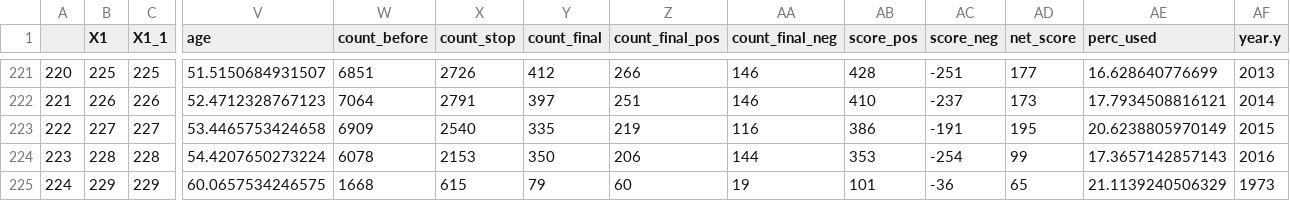
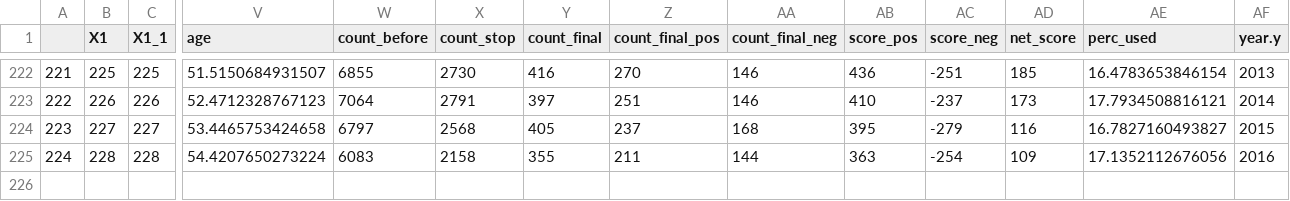
Before and after one commit to JulietheFoodie/SOU_Sentiment, a CSV file: DFExport4.csv, drawn as a sheet; only a part is shown, gaps mark what is left out; removed rows and columns are numbered as before the commit, all else as after; rows hold the shown columns only; the diff covers the shown part only; the diff names each change by its address in the sheet, - before the commit and + after, or states it on an @@ line.

```diff
--- a/DFExport4.csv
+++ b/DFExport4.csv
-A222: 220
+A222: 221
-W222 (count_before): 6851
+W222 (count_before): 6855
-X222 (count_stop): 2726
+X222 (count_stop): 2730
-Y222 (count_final): 412
+Y222 (count_final): 416
-Z222 (count_final_pos): 266
+Z222 (count_final_pos): 270
-AB222 (score_pos): 428
+AB222 (score_pos): 436
-AD222 (net_score): 177
+AD222 (net_score): 185
-AE222 (perc_used): 16.628640776699
+AE222 (perc_used): 16.4783653846154
-A223: 221
+A223: 222
-A224: 222
+A224: 223
-W224 (count_before): 6909
+W224 (count_before): 6797
-X224 (count_stop): 2540
+X224 (count_stop): 2568
-Y224 (count_final): 335
+Y224 (count_final): 405
-Z224 (count_final_pos): 219
+Z224 (count_final_pos): 237
-AA224 (count_final_neg): 116
+AA224 (count_final_neg): 168
-AB224 (score_pos): 386
+AB224 (score_pos): 395
-AC224 (score_neg): -191
+AC224 (score_neg): -279
-AD224 (net_score): 195
+AD224 (net_score): 116
-AE224 (perc_used): 20.6238805970149
+AE224 (perc_used): 16.7827160493827
-A225: 223
+A225: 224
-W225 (count_before): 6078
+W225 (count_before): 6083
-X225 (count_stop): 2153
+X225 (count_stop): 2158
-Y225 (count_final): 350
+Y225 (count_final): 355
-Z225 (count_final_pos): 206
+Z225 (count_final_pos): 211
-AB225 (score_pos): 353
+AB225 (score_pos): 363
-AD225 (net_score): 99
+AD225 (net_score): 109
-AE225 (perc_used): 17.3657142857143
+AE225 (perc_used): 17.1352112676056
-row 225: 224 | 229 | 229 | 60.0657534246575 | 1668 | 615 | 79 | 60 | 19 | 101 | -36 | 65 | 21.1139240506329 | 1973
```
Also changed, not shown: 1 added row and 71 edited cells elsewhere in this file, DFExport3.csv, 4 other files.
